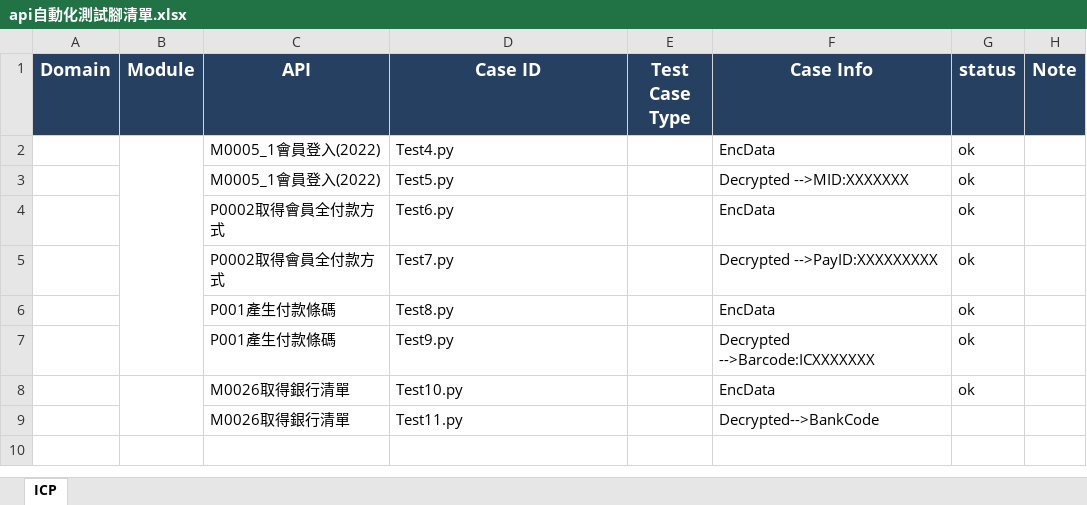
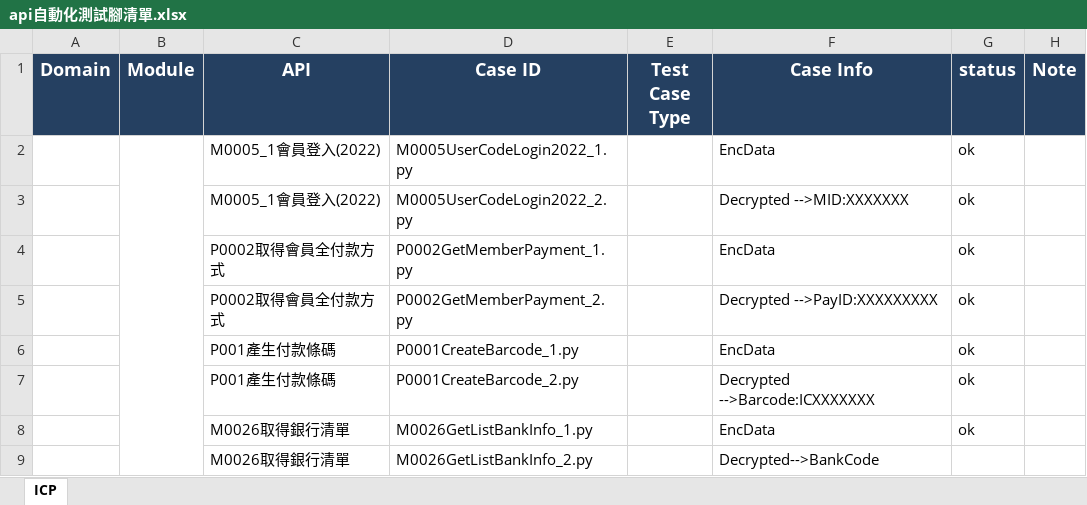
Before and after one commit to Athena20230322/testicashapi, an Excel workbook: api自動化測試腳清單.xlsx, sheet ICP, drawn as a sheet; values as stored, in another font and other column widths than the file's, no borders; the diff names each change by its address in the sheet, - before the commit and + after, or states it on an @@ line.

```diff
--- a/api自動化測試腳清單.xlsx (sheet ICP)
+++ b/api自動化測試腳清單.xlsx (sheet ICP)
-B2:B7 merged
+B2:B9 merged
-D2 (Case ID): Test4.py
+D2 (Case ID): M0005UserCodeLogin2022_1.py
-D3 (Case ID): Test5.py
+D3 (Case ID): M0005UserCodeLogin2022_2.py
-D4 (Case ID): Test6.py
+D4 (Case ID): P0002GetMemberPayment_1.py
-D5 (Case ID): Test7.py
+D5 (Case ID): P0002GetMemberPayment_2.py
-D6 (Case ID): Test8.py
+D6 (Case ID): P0001CreateBarcode_1.py
-D7 (Case ID): Test9.py
+D7 (Case ID): P0001CreateBarcode_2.py
-B8:B9 merged
-D8 (Case ID): Test10.py
+D8 (Case ID): M0026GetListBankInfo_1.py
-D9 (Case ID): Test11.py
+D9 (Case ID): M0026GetListBankInfo_2.py
```
Also changed, not shown: 29 other files.
